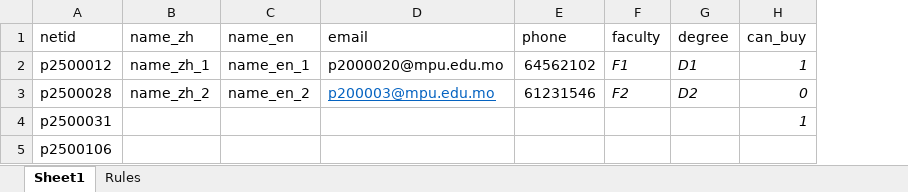
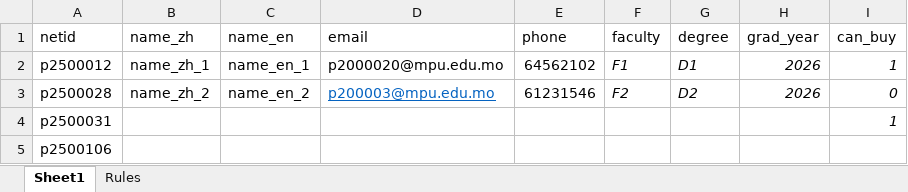
Before and after one commit to josechanfm/mpu-crm, an Excel workbook: public/storage/souvenirUsers.xlsx, sheet Sheet1, drawn as a sheet; values as stored, in another font and other column widths than the file's, no borders; the diff names each change by its address in the sheet, - before the commit and + after, or states it on an @@ line.

```diff
--- a/public/storage/souvenirUsers.xlsx (sheet Sheet1)
+++ b/public/storage/souvenirUsers.xlsx (sheet Sheet1)
+column H (grad_year), rows 2-3: 2026 | 2026
```
Also changed, not shown: 23 other files.
